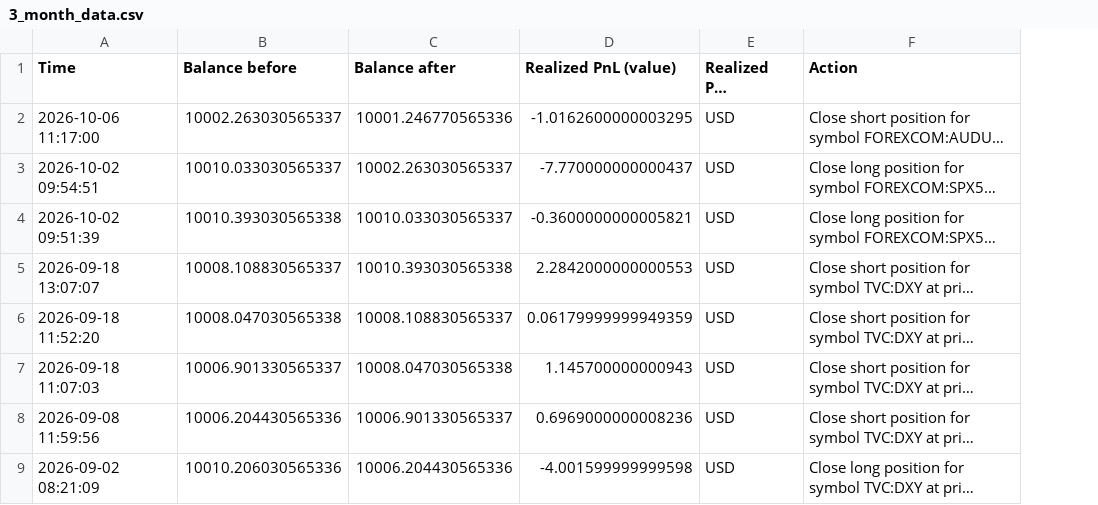
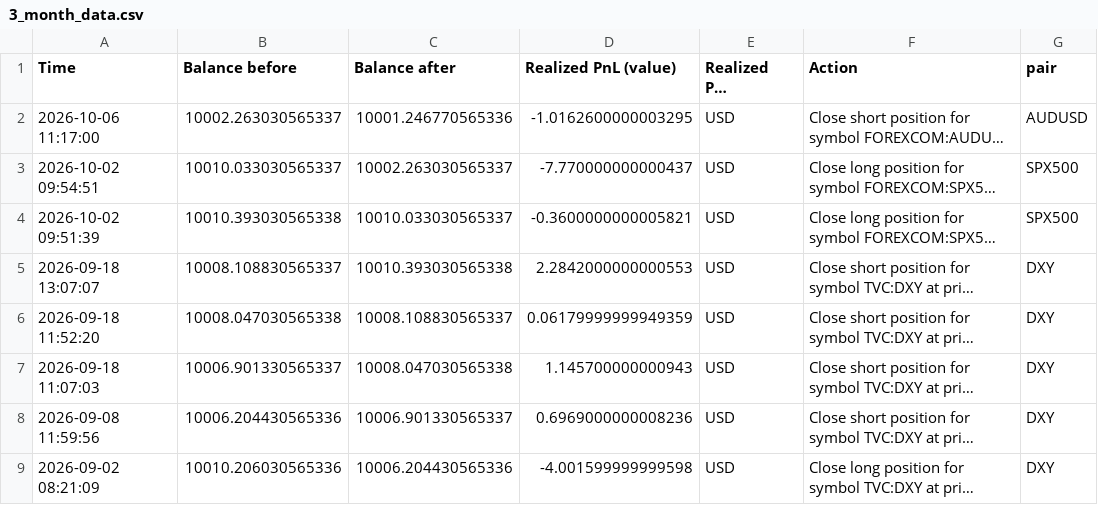
Before and after one commit to emmydex/Trading-Journal-Analyzer, a CSV file: 3_month_data.csv, drawn as a sheet; only a part is shown; long unchanged cells end in …; the diff names each change by its address in the sheet, - before the commit and + after, or states it on an @@ line.

Commit message:
manually added pair

```diff
--- a/3_month_data.csv
+++ b/3_month_data.csv
+column G (pair), rows 2-9: AUDUSD | SPX500 | SPX500 | DXY | DXY | DXY | DXY | DXY
```
